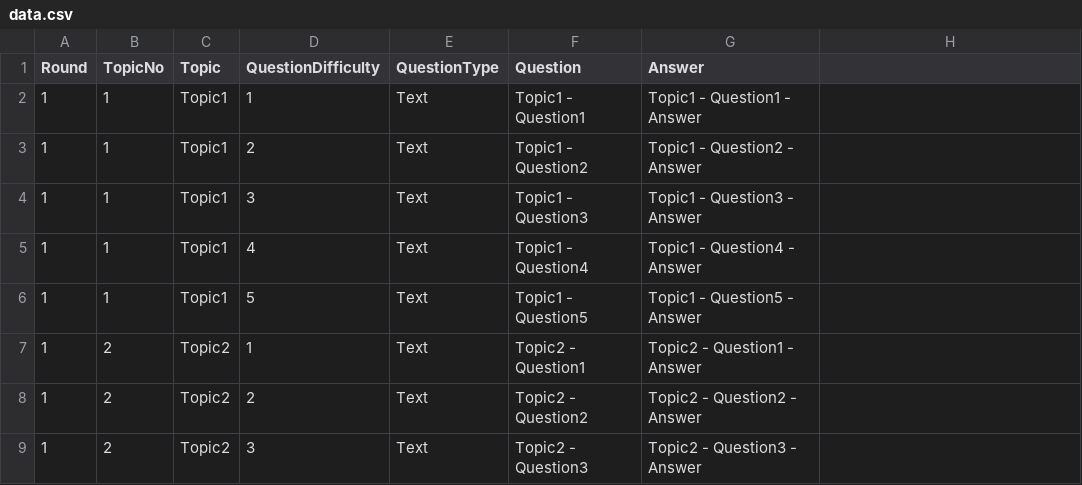
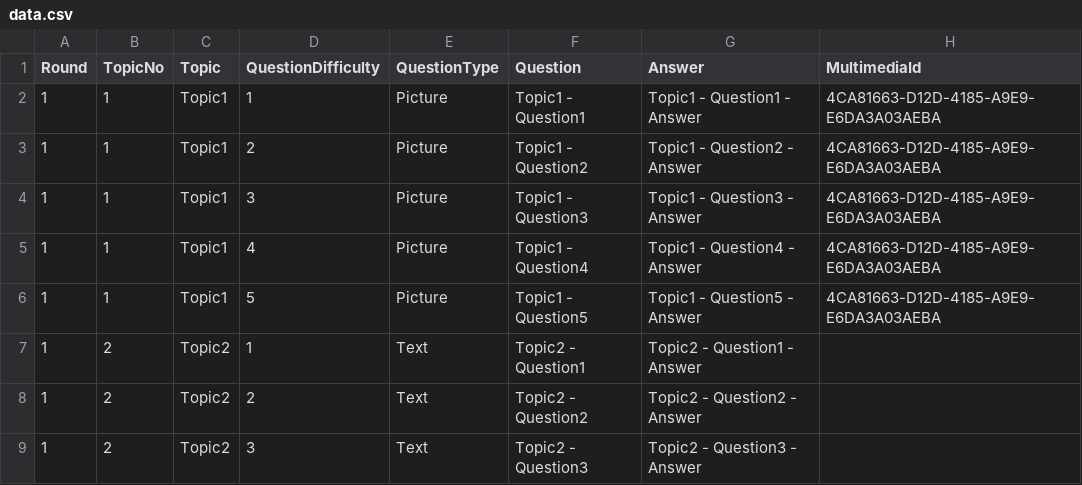
Before and after one commit to stikekua/svoya-igra, a CSV file: SvoyaIgra/SvoyaIgra.ImportCSV/Import/data.csv, drawn as a sheet; only a part is shown; the diff names each change by its address in the sheet, - before the commit and + after, or states it on an @@ line.

Commit message:
ImportCsv: new column in csv - MultimediaId

```diff
--- a/SvoyaIgra/SvoyaIgra.ImportCSV/Import/data.csv
+++ b/SvoyaIgra/SvoyaIgra.ImportCSV/Import/data.csv
-H1: (empty)
+H1: MultimediaId
-E2:E6 (QuestionType): Text
+E2:E6 (QuestionType): Picture
-H2:H6 (MultimediaId): (empty)
+H2:H6 (MultimediaId): 4CA81663-D12D-4185-A9E9-E6DA3A03AEBA
```
Also changed, not shown: SvoyaIgra/SvoyaIgra.ImportCSV/Import/data1.csv, SvoyaIgra/SvoyaIgra.ImportCSV/Import/dataLong.csv, 3 other files.
